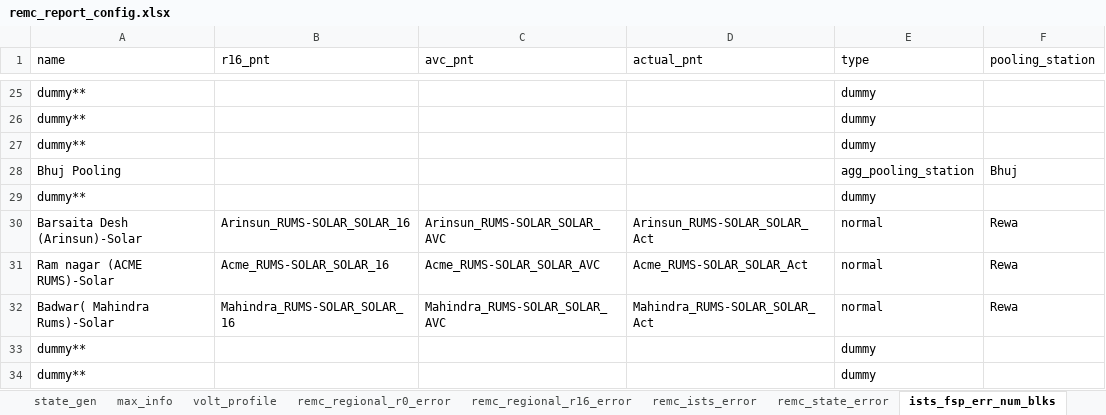
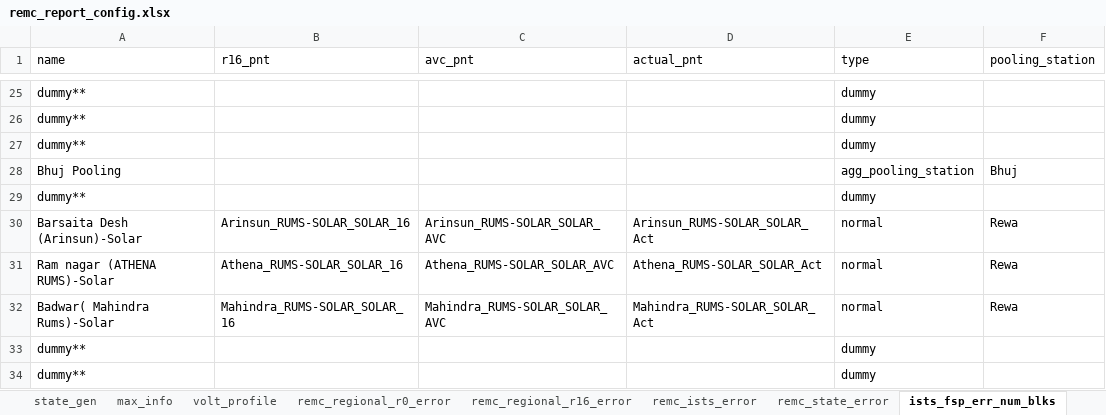
Before and after one commit to nagasudhirpulla/wrldc_remc_reports_generator, an Excel workbook: config/remc_report_config.xlsx, sheet ists_fsp_err_num_blks, drawn as a sheet; only a part is shown, gaps mark what is left out; values as stored, in another font and other column widths than the file's, no borders; the diff names each change by its address in the sheet, - before the commit and + after, or states it on an @@ line.

Commit message:
athena added to config

```diff
--- a/config/remc_report_config.xlsx (sheet ists_fsp_err_num_blks)
+++ b/config/remc_report_config.xlsx (sheet ists_fsp_err_num_blks)
-A31 (name): Ram nagar (ACME RUMS)-Solar
+A31 (name): Ram nagar (ATHENA RUMS)-Solar
-B31 (r16_pnt): Acme_RUMS-SOLAR_SOLAR_16
+B31 (r16_pnt): Athena_RUMS-SOLAR_SOLAR_16
-C31 (avc_pnt): Acme_RUMS-SOLAR_SOLAR_AVC
+C31 (avc_pnt): Athena_RUMS-SOLAR_SOLAR_AVC
-D31 (actual_pnt): Acme_RUMS-SOLAR_SOLAR_Act
+D31 (actual_pnt): Athena_RUMS-SOLAR_SOLAR_Act
```
Also changed, not shown: sheet remc_ists_error, sheet ists_fsp_rmse, sheet remc_graph_data, sheet ists_da_forecast, sheet ists_gen, sheet max_info.
